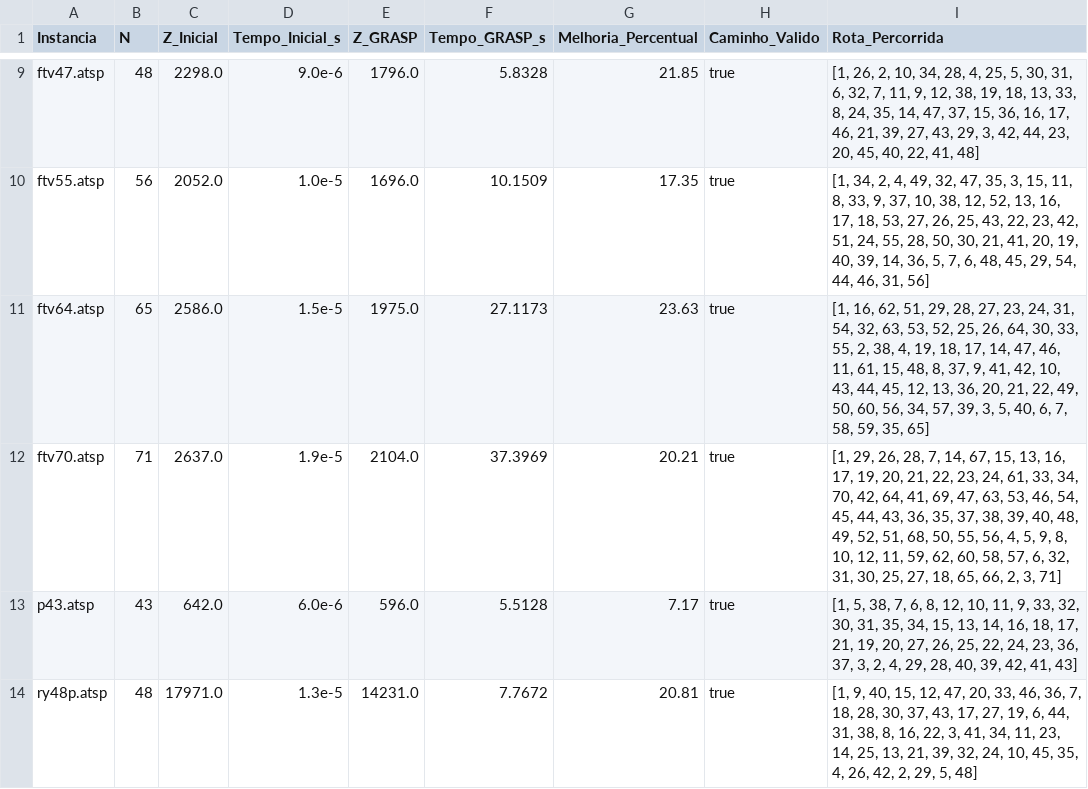
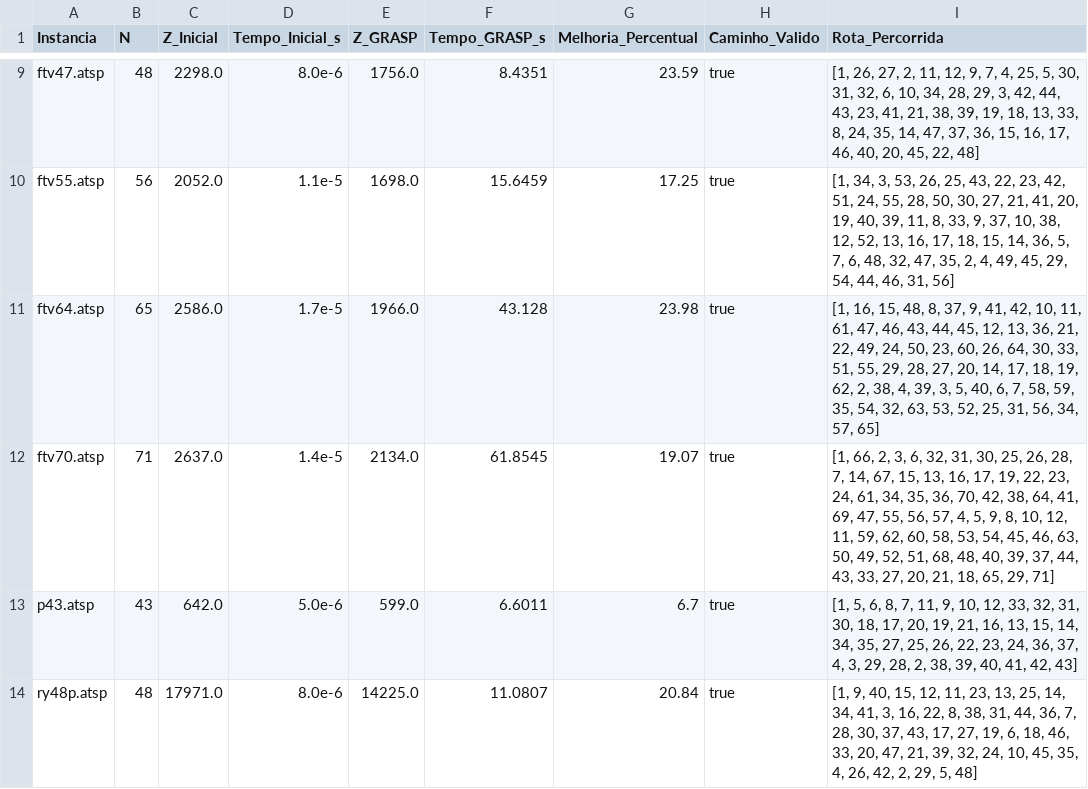
Before and after one commit to Naliat/trabalhoPesquisaOperacional, a CSV file: trab-02/data_no_uf/resultado_otimizacao.csv, drawn as a sheet; only a part is shown, gaps mark what is left out; the diff covers the shown part only; the diff names each change by its address in the sheet, - before the commit and + after, or states it on an @@ line.

```diff
--- a/trab-02/data_no_uf/resultado_otimizacao.csv
+++ b/trab-02/data_no_uf/resultado_otimizacao.csv
-D9 (Tempo_Inicial_s): 9.0e-6
+D9 (Tempo_Inicial_s): 8.0e-6
-E9 (Z_GRASP): 1796.0
+E9 (Z_GRASP): 1756.0
-F9 (Tempo_GRASP_s): 5.8328
+F9 (Tempo_GRASP_s): 8.4351
-G9 (Melhoria_Percentual): 21.85
+G9 (Melhoria_Percentual): 23.59
-I9 (Rota_Percorrida): [1, 26, 2, 10, 34, 28, 4, 25, 5, 30, 31, 6, 32, 7, 11, 9, 12, 38, 19, 18, 13, 33, 8, 24, 35, 14, 47, 37, 15, 36, 16, 17, 46, 21, 39, 27, 43, 29, 3, 42, 44, 23, 20, 45, 40, 22, 41, 48]
+I9 (Rota_Percorrida): [1, 26, 27, 2, 11, 12, 9, 7, 4, 25, 5, 30, 31, 32, 6, 10, 34, 28, 29, 3, 42, 44, 43, 23, 41, 21, 38, 39, 19, 18, 13, 33, 8, 24, 35, 14, 47, 37, 36, 15, 16, 17, 46, 40, 20, 45, 22, 48]
-D10 (Tempo_Inicial_s): 1.0e-5
+D10 (Tempo_Inicial_s): 1.1e-5
-E10 (Z_GRASP): 1696.0
+E10 (Z_GRASP): 1698.0
-F10 (Tempo_GRASP_s): 10.1509
+F10 (Tempo_GRASP_s): 15.6459
-G10 (Melhoria_Percentual): 17.35
+G10 (Melhoria_Percentual): 17.25
-I10 (Rota_Percorrida): [1, 34, 2, 4, 49, 32, 47, 35, 3, 15, 11, 8, 33, 9, 37, 10, 38, 12, 52, 13, 16, 17, 18, 53, 27, 26, 25, 43, 22, 23, 42, 51, 24, 55, 28, 50, 30, 21, 41, 20, 19, 40, 39, 14, 36, 5, 7, 6, 48, 45, 29,…
+I10 (Rota_Percorrida): [1, 34, 3, 53, 26, 25, 43, 22, 23, 42, 51, 24, 55, 28, 50, 30, 27, 21, 41, 20, 19, 40, 39, 11, 8, 33, 9, 37, 10, 38, 12, 52, 13, 16, 17, 18, 15, 14, 36, 5, 7, 6, 48, 32, 47, 35, 2, 4, 49, 45, 29,…
-D11 (Tempo_Inicial_s): 1.5e-5
+D11 (Tempo_Inicial_s): 1.7e-5
-E11 (Z_GRASP): 1975.0
+E11 (Z_GRASP): 1966.0
-F11 (Tempo_GRASP_s): 27.1173
+F11 (Tempo_GRASP_s): 43.128
-G11 (Melhoria_Percentual): 23.63
+G11 (Melhoria_Percentual): 23.98
-I11 (Rota_Percorrida): [1, 16, 62, 51, 29, 28, 27, 23, 24, 31, 54, 32, 63, 53, 52, 25, 26, 64, 30, 33, 55, 2, 38, 4, 19, 18, 17, 14, 47, 46, 11, 61, 15, 48, 8, 37, 9, 41, 42, 10, 43, 44, 45, 12, 13, 36, 20, 21, 22, 49, 50, 60, 56, 34, 57, 39, 3, 5, 40, 6, 7, 58, 59, 35, 65]
+I11 (Rota_Percorrida): [1, 16, 15, 48, 8, 37, 9, 41, 42, 10, 11, 61, 47, 46, 43, 44, 45, 12, 13, 36, 21, 22, 49, 24, 50, 23, 60, 26, 64, 30, 33, 51, 55, 29, 28, 27, 20, 14, 17, 18, 19, 62, 2, 38, 4, 39, 3, 5, 40, 6, 7, 58, 59, 35, 54, 32, 63, 53, 52, 25, 31, 56, 34, 57, 65]
-D12 (Tempo_Inicial_s): 1.9e-5
+D12 (Tempo_Inicial_s): 1.4e-5
-E12 (Z_GRASP): 2104.0
+E12 (Z_GRASP): 2134.0
-F12 (Tempo_GRASP_s): 37.3969
+F12 (Tempo_GRASP_s): 61.8545
-G12 (Melhoria_Percentual): 20.21
+G12 (Melhoria_Percentual): 19.07
-I12 (Rota_Percorrida): [1, 29, 26, 28, 7, 14, 67, 15, 13, 16, 17, 19, 20, 21, 22, 23, 24, 61, 33, 34, 70, 42, 64, 41, 69, 47, 63, 53, 46, 54, 45, 44, 43, 36, 35, 37, 38, 39, 40, 48, 49, 52, 51, 68, 50, 55, 56, 4, 5, 9, 8, 10, 12, 11, 59, 62, 60, 58, 57, 6, 32, 31, 30, 25, 27, 18, 65, 66, 2, 3, 71]
+I12 (Rota_Percorrida): [1, 66, 2, 3, 6, 32, 31, 30, 25, 26, 28, 7, 14, 67, 15, 13, 16, 17, 19, 22, 23, 24, 61, 34, 35, 36, 70, 42, 38, 64, 41, 69, 47, 55, 56, 57, 4, 5, 9, 8, 10, 12, 11, 59, 62, 60, 58, 53, 54, 45, 46, 63, 50, 49, 52, 51, 68, 48, 40, 39, 37, 44, 43, 33, 27, 20, 21, 18, 65, 29, 71]
-D13 (Tempo_Inicial_s): 6.0e-6
+D13 (Tempo_Inicial_s): 5.0e-6
-E13 (Z_GRASP): 596.0
+E13 (Z_GRASP): 599.0
-F13 (Tempo_GRASP_s): 5.5128
+F13 (Tempo_GRASP_s): 6.6011
-G13 (Melhoria_Percentual): 7.17
+G13 (Melhoria_Percentual): 6.7
-I13 (Rota_Percorrida): [1, 5, 38, 7, 6, 8, 12, 10, 11, 9, 33, 32, 30, 31, 35, 34, 15, 13, 14, 16, 18, 17, 21, 19, 20, 27, 26, 25, 22, 24, 23, 36, 37, 3, 2, 4, 29, 28, 40, 39, 42, 41, 43]
+I13 (Rota_Percorrida): [1, 5, 6, 8, 7, 11, 9, 10, 12, 33, 32, 31, 30, 18, 17, 20, 19, 21, 16, 13, 15, 14, 34, 35, 27, 25, 26, 22, 23, 24, 36, 37, 4, 3, 29, 28, 2, 38, 39, 40, 41, 42, 43]
-D14 (Tempo_Inicial_s): 1.3e-5
+D14 (Tempo_Inicial_s): 8.0e-6
-E14 (Z_GRASP): 14231.0
+E14 (Z_GRASP): 14225.0
-F14 (Tempo_GRASP_s): 7.7672
+F14 (Tempo_GRASP_s): 11.0807
-G14 (Melhoria_Percentual): 20.81
+G14 (Melhoria_Percentual): 20.84
-I14 (Rota_Percorrida): …15, 12, 47, 20, 33, 46, 36, 7, 18, 28, 30, 37, 43, 17, 27, 19, 6, 44, 31, 38, 8, 16, 22, 3, 41, 34, 11, 23, 14, 25, 13, 21, 39,…
+I14 (Rota_Percorrida): …15, 12, 11, 23, 13, 25, 14, 34, 41, 3, 16, 22, 8, 38, 31, 44, 36, 7, 28, 30, 37, 43, 17, 27, 19, 6, 18, 46, 33, 20, 47, 21, 39,…
```
Also changed, not shown: 30 edited cells elsewhere in this file, trab-02/data/resultado_otimizacao.csv, 49 other files.
